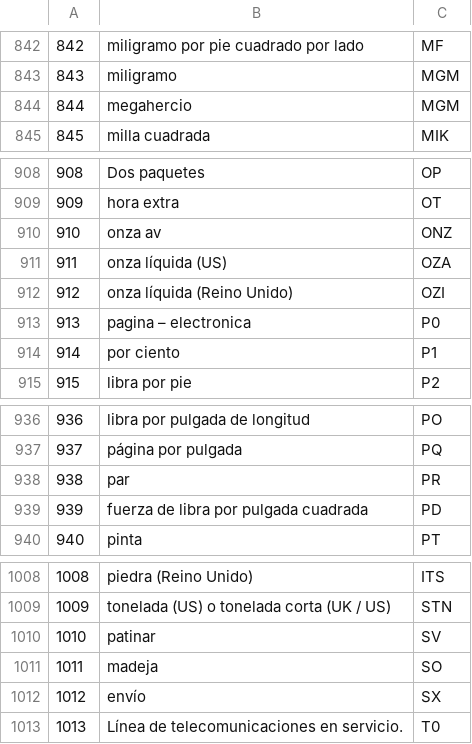
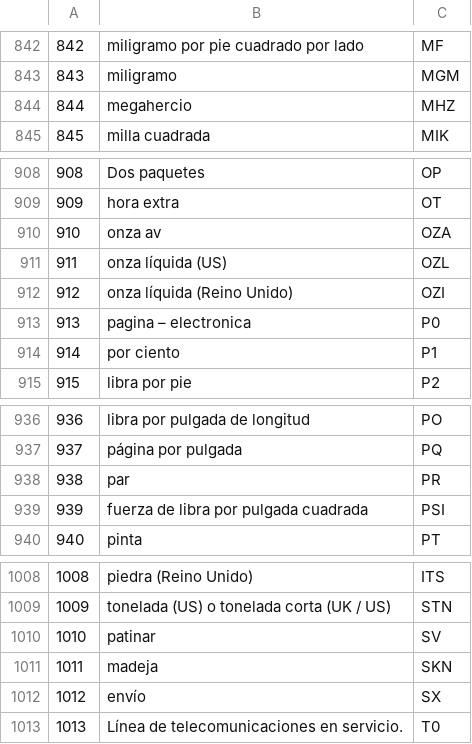
Before and after one commit to Alejo-Santis/pyme-pos-saas-app, a CSV file: database/csv/unit_measures.csv, drawn as a sheet; only a part is shown, gaps mark what is left out.

```diff
--- a/database/csv/unit_measures.csv
+++ b/database/csv/unit_measures.csv
@@ -843,3 +843,3 @@
 843	miligramo	MGM
-844	megahercio	MGM
+844	megahercio	MHZ
 845	milla cuadrada	MIK
@@ -909,4 +909,4 @@
 909	hora extra	OT
-910	onza av	ONZ
-911	onza líquida (US)	OZA
+910	onza av	OZA
+911	onza líquida (US)	OZL
 912	onza líquida (Reino Unido)	OZI
@@ -938,3 +938,3 @@
 938	par	PR
-939	fuerza de libra por pulgada cuadrada	PD
+939	fuerza de libra por pulgada cuadrada	PSI
 940	pinta	PT
@@ -1010,3 +1010,3 @@
 1010	patinar	SV
-1011	madeja	SO
+1011	madeja	SKN
 1012	envío	SX
```
Also changed, not shown: database/csv/countries.csv, 20 other files.
